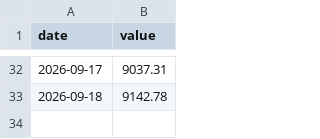
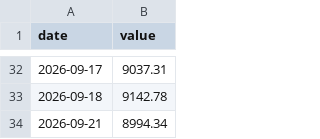
Before and after one commit to HYC1102/Stock_trading_agent, a CSV file: data/paper_equity.csv, drawn as a sheet; only a part is shown, gaps mark what is left out; the diff names each change by its address in the sheet, - before the commit and + after, or states it on an @@ line.

```diff
--- a/data/paper_equity.csv
+++ b/data/paper_equity.csv
+row 34: 2026-09-21 | 8994.34
```
Also changed, not shown: 1 other file.
